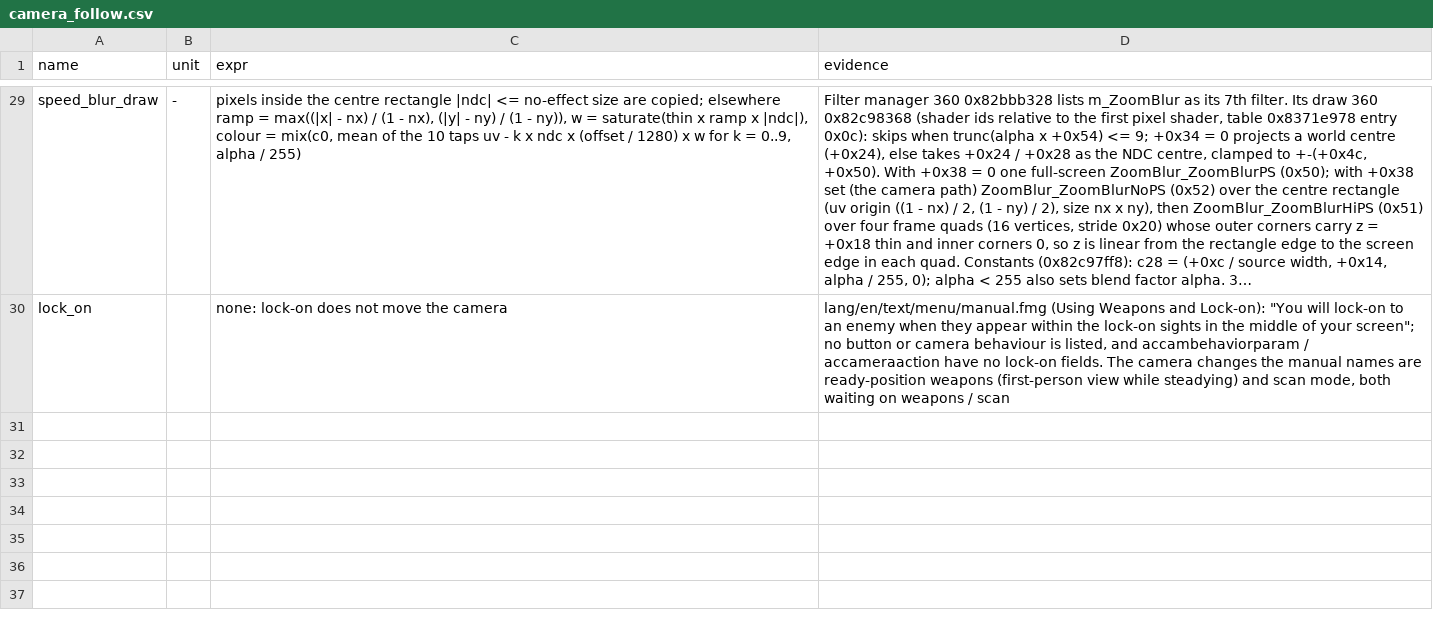
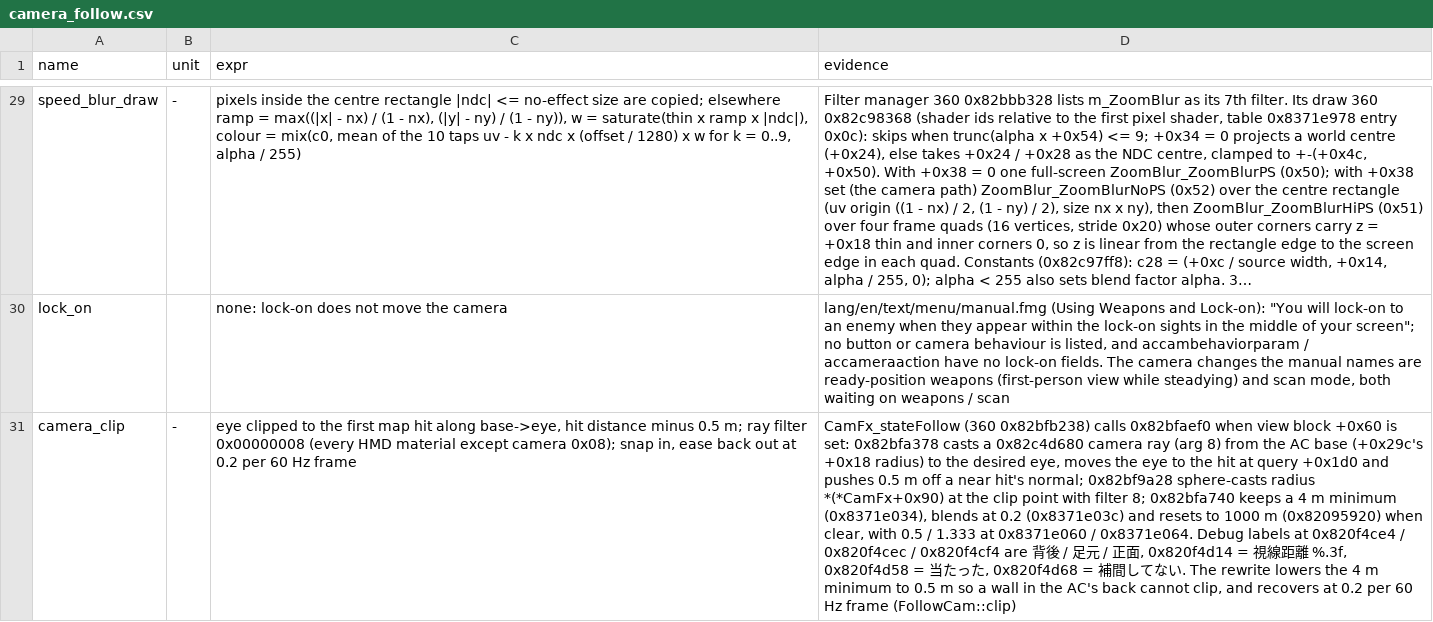
Before and after one commit to ninjagodino/ArmoredCoreRustRewrite, a CSV file: sheets/camera_follow.csv, drawn as a sheet; only a part is shown, gaps mark what is left out; long unchanged cells end in …; the diff names each change by its address in the sheet, - before the commit and + after, or states it on an @@ line.

Commit message:
Add follow-camera wall clip matching 360 CamFx collision

```diff
--- a/sheets/camera_follow.csv
+++ b/sheets/camera_follow.csv
+row 31: camera_clip | - | eye clipped to the first map hit along base->eye, hit distance minus 0.5 m; ray filter 0x00000008 (every HMD material except camera 0x08); snap in, ease back out at 0.2 per 60 Hz frame | CamFx_stateFollow (360 0x82bfb238) calls 0x82bfaef0 when view block +0x60 is set: 0x82bfa378 casts a 0x82c4d680 camera ray (arg 8) from the AC base (+0x29c's +0x18 radius) to the desired eye, moves the eye to the hit at query +0x1d0 and pushes 0.5 m off a near hit's normal; 0x82bf9a28 sphere-casts radius *(*CamFx+0x90) at the clip point with filter 8; 0x82bfa740 keeps a 4 m minimum (0x8371e034), blends at 0.2 (0x8371e03c) and resets to 1000 m (0x82095920) when clear, with 0.5 / 1.333 at 0x8371e060 / 0x8371e064. Debug labels at 0x820f4ce4 / 0x820f4cec / 0x820f4cf4 are 背後 / 足元 / 正面, 0x820f4d14 = 視線距離 %.3f, 0x820f4d58 = 当たった, 0x820f4d68 = 補間してない. The rewrite lowers the 4 m minimum to 0.5 m so a wall in the AC's back cannot clip, and recovers at 0.2 per 60 Hz frame (FollowCam::clip)
```
Also changed, not shown: 4 other files.
